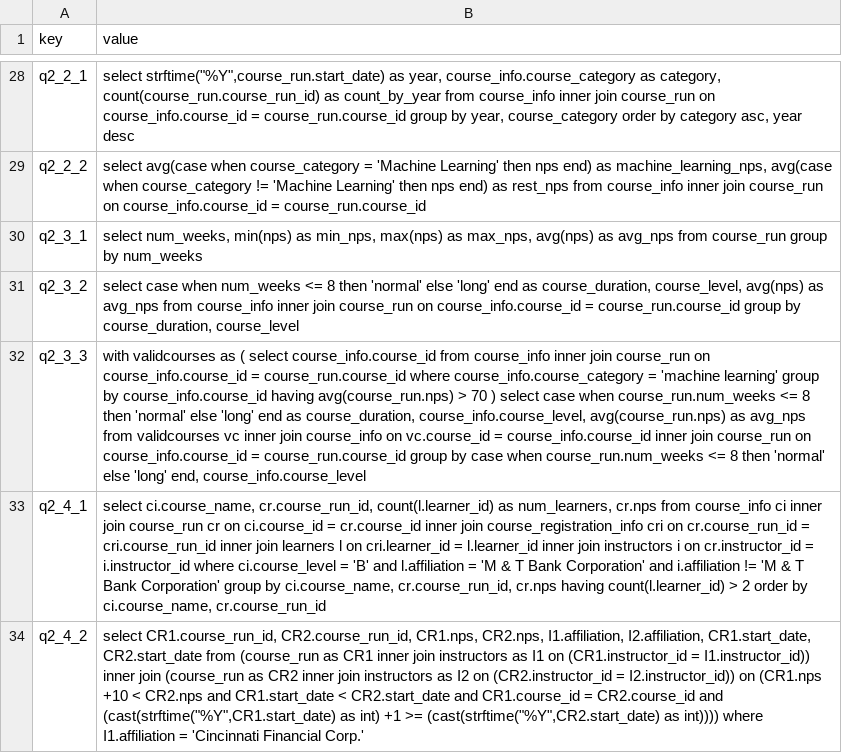
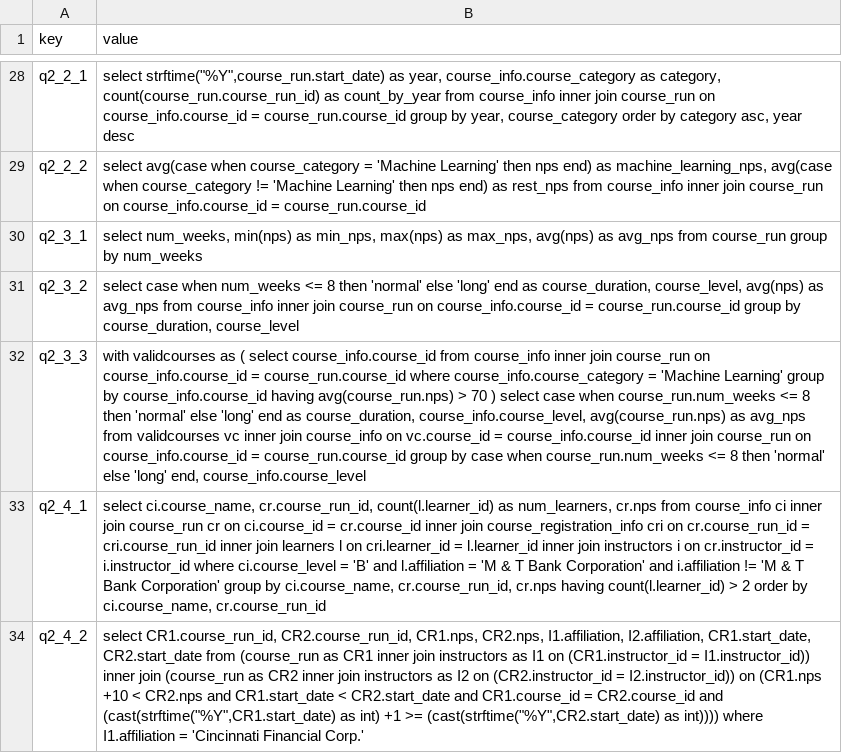
Before and after one commit to uplimit/course-intermediate-sql, a CSV file: sql_course/data/project_solutions.csv, drawn as a sheet; only a part is shown, gaps mark what is left out; the diff names each change by its address in the sheet, - before the commit and + after, or states it on an @@ line.

Commit message:
Update project_solutions.csv

```diff
--- a/sql_course/data/project_solutions.csv
+++ b/sql_course/data/project_solutions.csv
-B32 (value): …course_info.course_category = 'machine learning' group by…
+B32 (value): …course_info.course_category = 'Machine Learning' group by…
```
